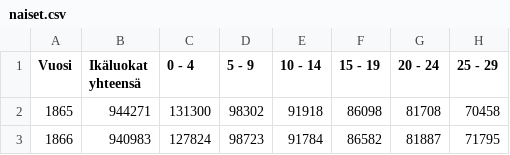
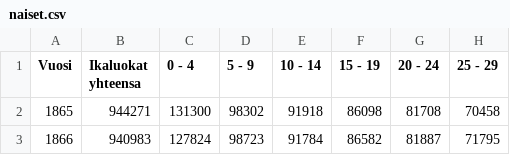
Before and after one commit to sktoiva/visut, a CSV file: alkoholi/naiset.csv, drawn as a sheet; only a part is shown; the diff names each change by its address in the sheet, - before the commit and + after, or states it on an @@ line.

Commit message:
R-file

```diff
--- a/alkoholi/naiset.csv
+++ b/alkoholi/naiset.csv
-B1: Ikäluokat yhteensä
+B1: Ikaluokat yhteensa
```
